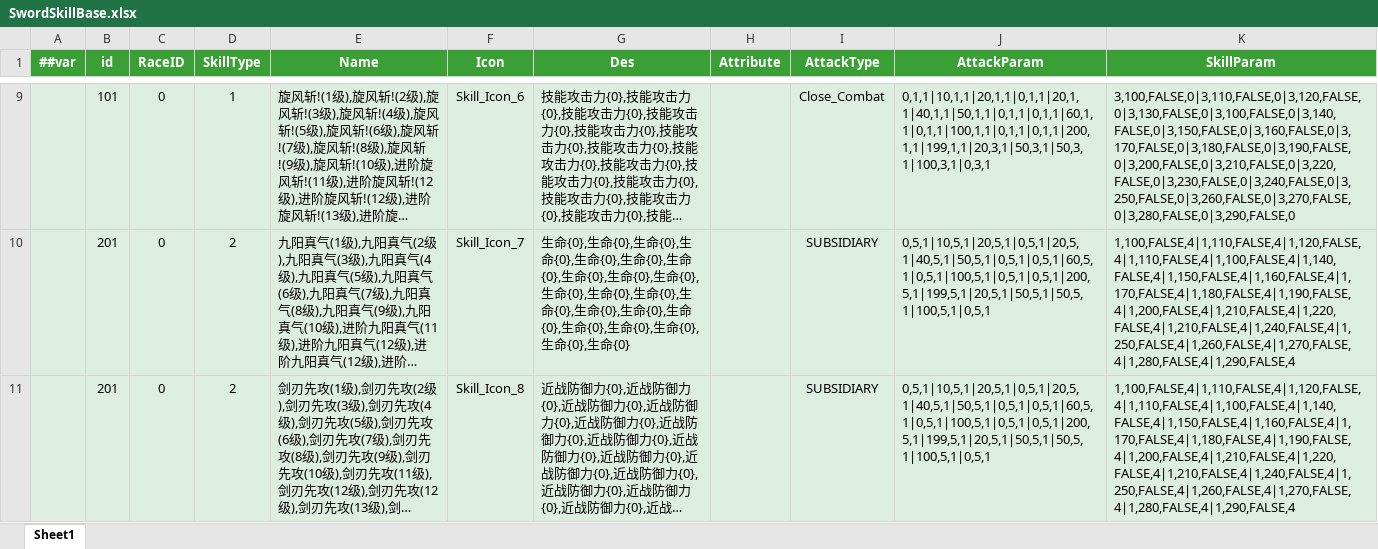
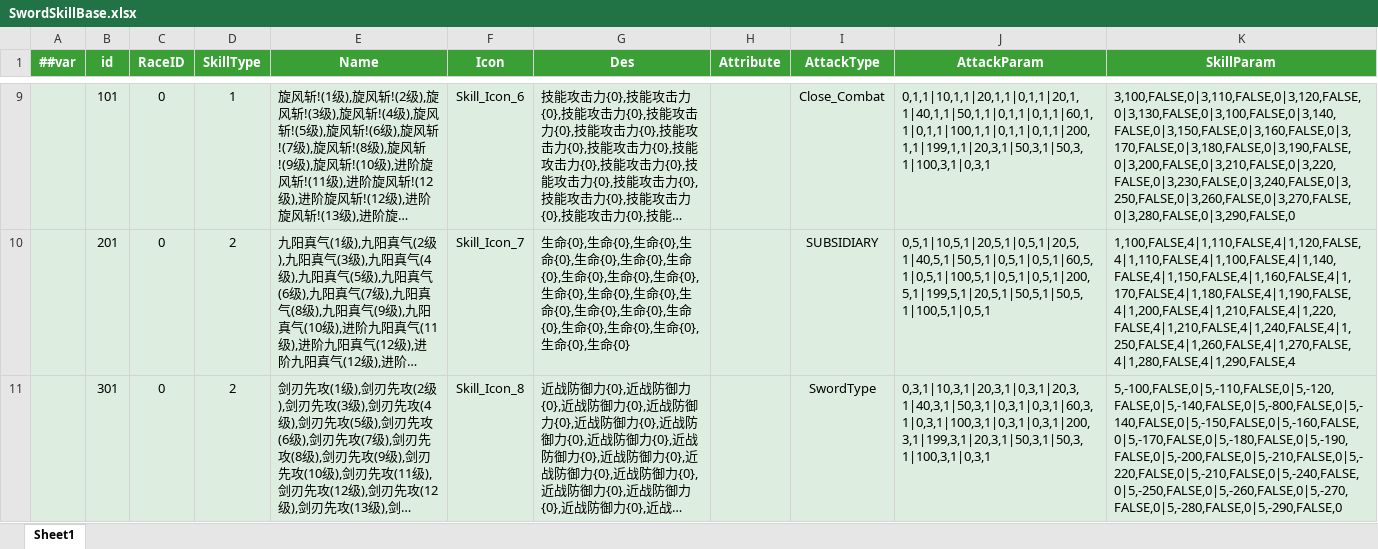
Before and after one commit to QQ1273459693/EmpireOnlineclient, an Excel workbook: Luban/Config/Datas/SwordSkillBase.xlsx, sheet Sheet1, drawn as a sheet; only a part is shown, gaps mark what is left out; long unchanged cells end in …; values as stored, in another font and other column widths than the file's, no borders; the diff names each change by its address in the sheet, - before the commit and + after, or states it on an @@ line.

```diff
--- a/Luban/Config/Datas/SwordSkillBase.xlsx (sheet Sheet1)
+++ b/Luban/Config/Datas/SwordSkillBase.xlsx (sheet Sheet1)
-B11 (id): 201
+B11 (id): 301
-I11 (AttackType): SUBSIDIARY
+I11 (AttackType): SwordType
-J11 (AttackParam): 0,5,1|10,5,1|20,5,1|0,5,1|20,5,1|40,5,1|50,5,1|0,5,1|0,5,1|60,5,1|0,5,1|100,5,1|0,5,1|0,5,1|200,5,1|199,5,1|20,5,1|50,5,1|50,5,1|100,5,1|0,5,1
+J11 (AttackParam): 0,3,1|10,3,1|20,3,1|0,3,1|20,3,1|40,3,1|50,3,1|0,3,1|0,3,1|60,3,1|0,3,1|100,3,1|0,3,1|0,3,1|200,3,1|199,3,1|20,3,1|50,3,1|50,3,1|100,3,1|0,3,1
-K11 (SkillParam): 1,100,FALSE,4|1,110,FALSE,4|1,120,FALSE,4|1,110,FALSE,4|1,100,FALSE,4|1,140,FALSE,4|1,150,FALSE,4|1,160,FALSE,4|1,170,FALSE,4|1,180,FALSE,4|1,190,FALSE,4|1,200,FALSE,4|1,210,FALSE,4|1,220,FALSE,4|1,210,FALSE,4|1,240,FALSE,4|1,250,FALSE,4|1,260,FALSE,4|1,270,FALSE,4|1,280,FALSE,4|1,290,FALSE,4
+K11 (SkillParam): 5,-100,FALSE,0|5,-110,FALSE,0|5,-120,FALSE,0|5,-140,FALSE,0|5,-800,FALSE,0|5,-140,FALSE,0|5,-150,FALSE,0|5,-160,FALSE,0|5,-170,FALSE,0|5,-180,FALSE,0|5,-190,FALSE,0|5,-200,FALSE,0|5,-210,FALSE,0|5,-220,FALSE,0|5,-210,FALSE,0|5,-240,FALSE,0|5,-250,FALSE,0|5,-260,FALSE,0|5,-270,FALSE,0|5,-280,FALSE,0|5,-290,FALSE,0
```
Also changed, not shown: Luban/Config/Datas/__enums__.xlsx, 54 other files.
